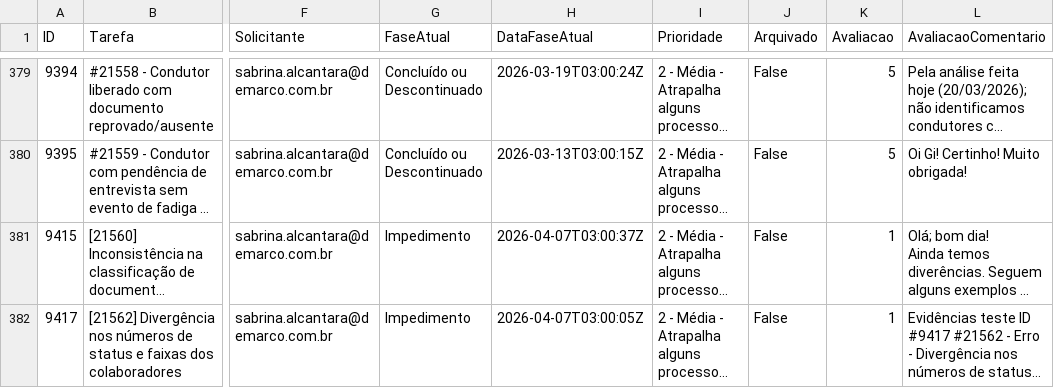
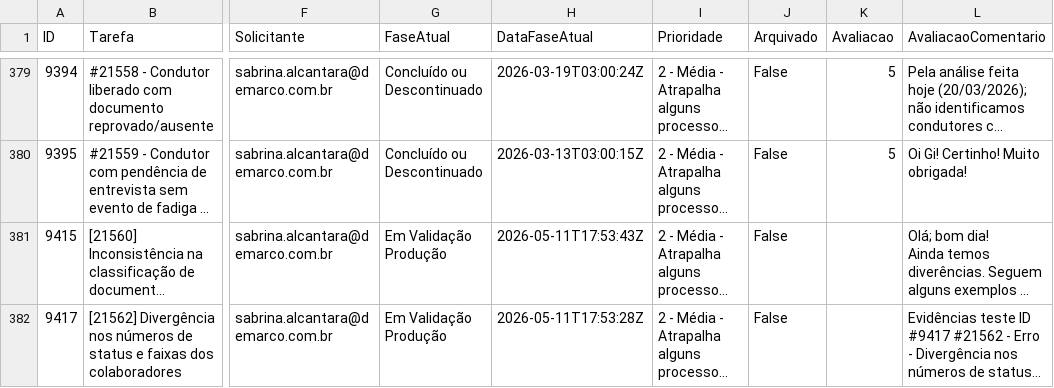
Before and after one commit to jadson13/dashboard-dados, a CSV file: FL.csv, drawn as a sheet; only a part is shown, gaps mark what is left out; long unchanged cells end in …; the diff covers the shown part only; the diff names each change by its address in the sheet, - before the commit and + after, or states it on an @@ line.

```diff
--- a/FL.csv
+++ b/FL.csv
-G381:G382 (FaseAtual): Impedimento
+G381:G382 (FaseAtual): Em Validação Produção
-H381 (DataFaseAtual): 2026-04-07T03:00:37Z
+H381 (DataFaseAtual): 2026-05-11T17:53:43Z
-K381:K382 (Avaliacao): 1
+K381:K382 (Avaliacao): (empty)
-H382 (DataFaseAtual): 2026-04-07T03:00:05Z
+H382 (DataFaseAtual): 2026-05-11T17:53:28Z
```
Also changed, not shown: 12 edited cells elsewhere in this file, 1 other file.
